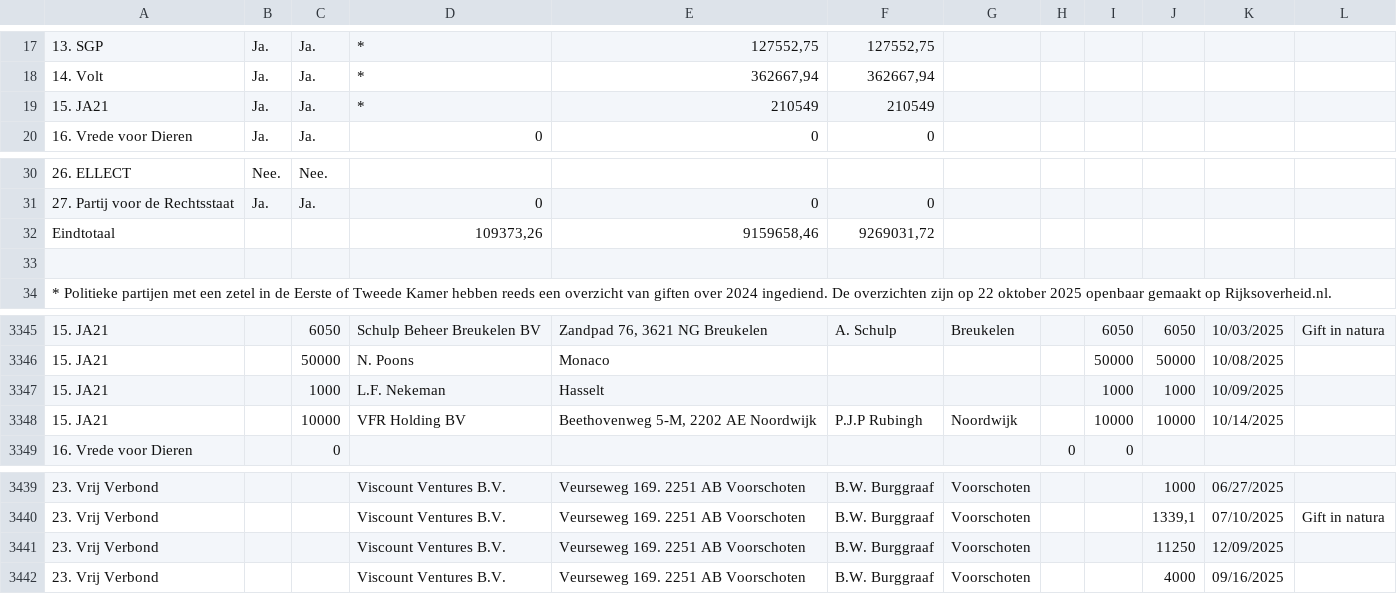
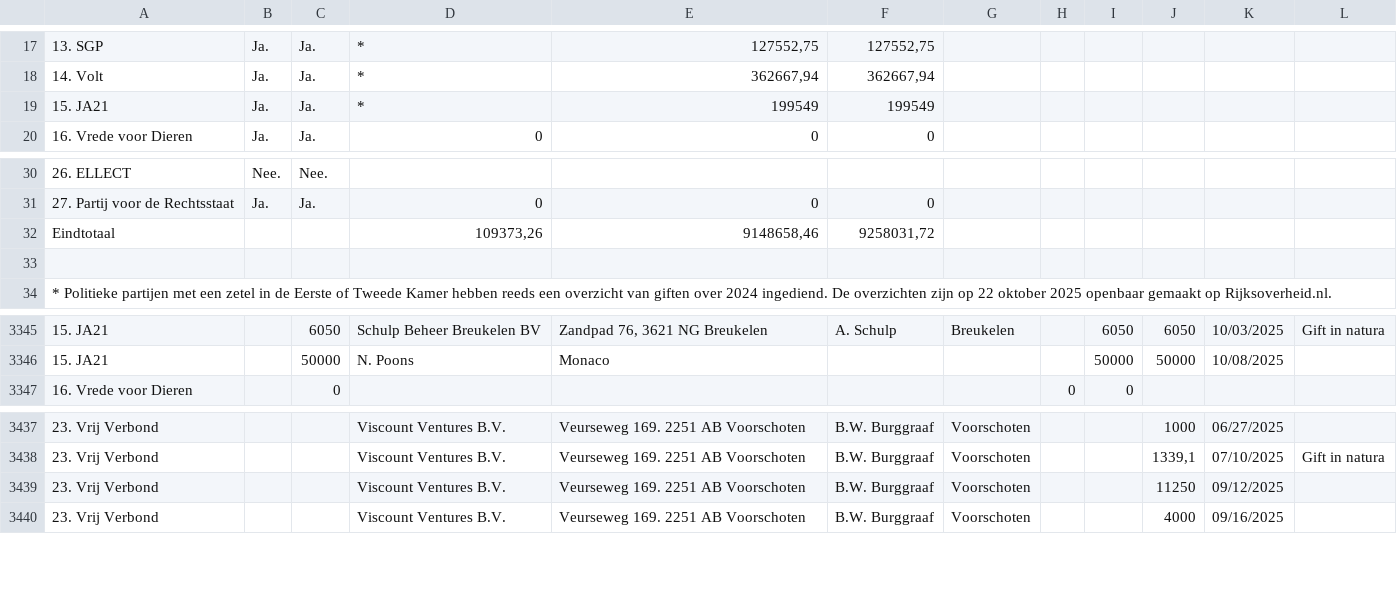
Before and after one commit to openstate/giften-tk-2025, a CSV file: giften-tk-2025.csv, drawn as a sheet; only a part is shown, gaps mark what is left out; removed rows and columns are numbered as before the commit, all else as after; the diff names each change by its address in the sheet, - before the commit and + after, or states it on an @@ line.

Commit message:
Giften TK 2025 bijgewerkt.

```diff
--- a/giften-tk-2025.csv
+++ b/giften-tk-2025.csv
-E19: 210549
+E19: 199549
-F19: 210549
+F19: 199549
-E32: 9159658,46
+E32: 9148658,46
-F32: 9269031,72
+F32: 9258031,72
-row 3347: 15. JA21 |  | 1000 | L.F. Nekeman | Hasselt |  |  |  | 1000 | 1000 | 10/09/2025
-row 3348: 15. JA21 |  | 10000 | VFR Holding BV | Beethovenweg 5-M, 2202 AE Noordwijk | P.J.P Rubingh | Noordwijk |  | 10000 | 10000 | 10/14/2025
-K3439: 12/09/2025
+K3439: 09/12/2025
```
